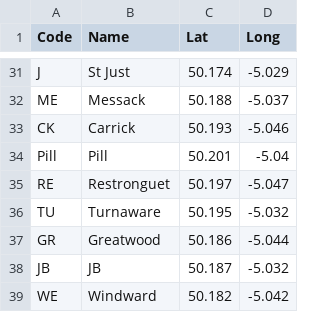
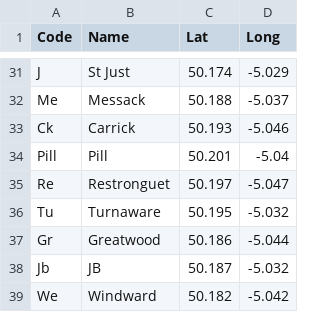
Before and after one commit to DFL1010/CourseCalc, a CSV file: Buoys10.csv, drawn as a sheet; only a part is shown, gaps mark what is left out; the diff covers the shown part only; the diff names each change by its address in the sheet, - before the commit and + after, or states it on an @@ line.

```diff
--- a/Buoys10.csv
+++ b/Buoys10.csv
-A32 (Code): ME
+A32 (Code): Me
-A33 (Code): CK
+A33 (Code): Ck
-A35 (Code): RE
+A35 (Code): Re
-A36 (Code): TU
+A36 (Code): Tu
-A37 (Code): GR
+A37 (Code): Gr
-A38 (Code): JB
+A38 (Code): Jb
-A39 (Code): WE
+A39 (Code): We
```
Also changed, not shown: 15 edited cells elsewhere in this file, 10 other files.
